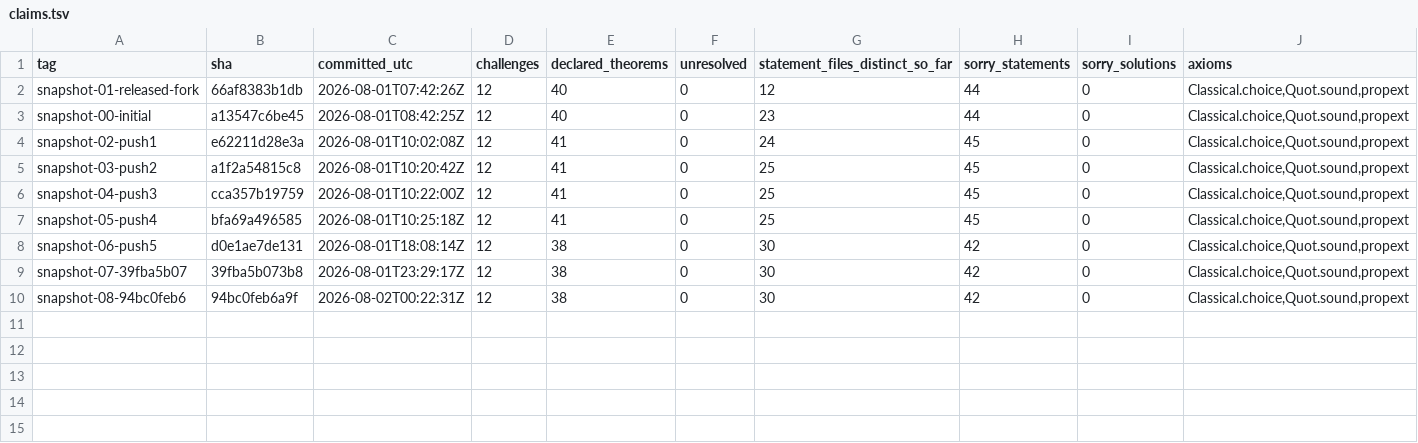
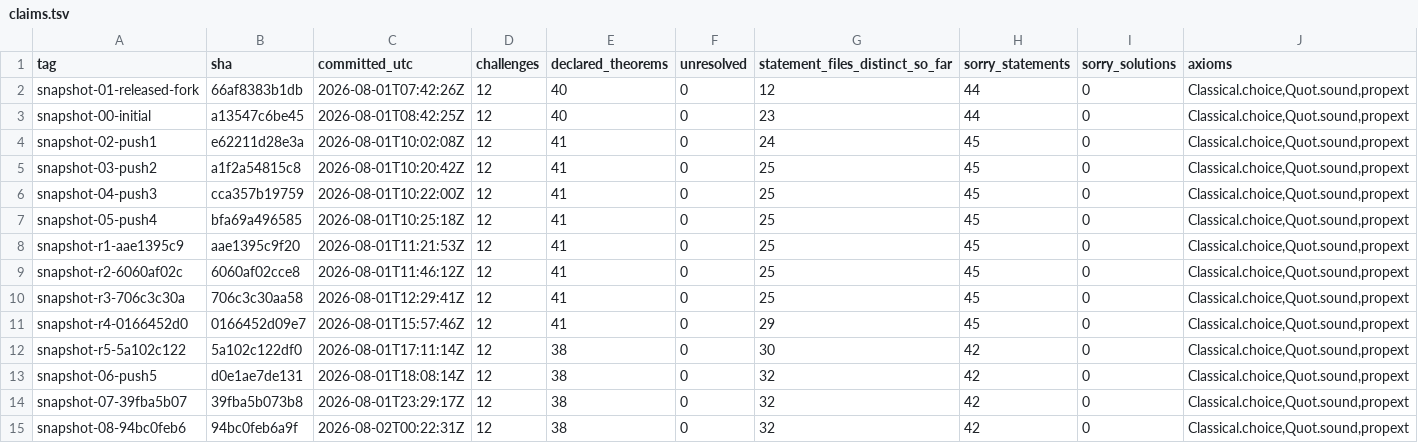
Before and after one commit to chcaru/ten-proofs-archive, a TSV file: claims.tsv, drawn as a sheet.

Commit message:
recover five upstream states from forks; upstream did keep a history, briefly
Sweeping all 35 forks for every ref (not just HEAD) and walking each
ancestry recovered five upstream states that direct polling never saw,
all inside the 10:25-18:08 window previously recorded as quiet:

  11:21:53Z aae1395c9  parents=0
  11:46:12Z 6060af02c  parents=1  'Remove unused Connes rigidity proof declarations'
  12:29:41Z 706c3c30a  parents=0
  15:57:46Z 0166452d0  parents=0
  17:11:14Z 5a102c122  parents=0

6060af02c falsifies 'every observed state is a parentless root commit':
for 24 minutes upstream had a real two-commit history with an accurate
descriptive message, removing 14,989 lines of unused declarations.

Two changes previously attributed to the 18:08 push resolve earlier:
nanoda coverage reached 12/12 by 11:21 (not 18:08), and the declared
theorem count fell 41->38 between 15:57 and 17:11 (not at 18:08).
Both were artifacts of sparse sampling.

Adds tools/forks.py, which performs the sweep and is idempotent.

```diff
--- a/claims.tsv
+++ b/claims.tsv
@@ -7,4 +7,9 @@ snapshot-04-push3	cca357b19759	2026-08-01T10:22:00Z	12	41	0	25	45	0	Classical.ch
 snapshot-05-push4	bfa69a496585	2026-08-01T10:25:18Z	12	41	0	25	45	0	Classical.choice,Quot.sound,propext
-snapshot-06-push5	d0e1ae7de131	2026-08-01T18:08:14Z	12	38	0	30	42	0	Classical.choice,Quot.sound,propext
-snapshot-07-39fba5b07	39fba5b073b8	2026-08-01T23:29:17Z	12	38	0	30	42	0	Classical.choice,Quot.sound,propext
-snapshot-08-94bc0feb6	94bc0feb6a9f	2026-08-02T00:22:31Z	12	38	0	30	42	0	Classical.choice,Quot.sound,propext
+snapshot-r1-aae1395c9	aae1395c9f20	2026-08-01T11:21:53Z	12	41	0	25	45	0	Classical.choice,Quot.sound,propext
+snapshot-r2-6060af02c	6060af02cce8	2026-08-01T11:46:12Z	12	41	0	25	45	0	Classical.choice,Quot.sound,propext
+snapshot-r3-706c3c30a	706c3c30aa58	2026-08-01T12:29:41Z	12	41	0	25	45	0	Classical.choice,Quot.sound,propext
+snapshot-r4-0166452d0	0166452d09e7	2026-08-01T15:57:46Z	12	41	0	29	45	0	Classical.choice,Quot.sound,propext
+snapshot-r5-5a102c122	5a102c122df0	2026-08-01T17:11:14Z	12	38	0	30	42	0	Classical.choice,Quot.sound,propext
+snapshot-06-push5	d0e1ae7de131	2026-08-01T18:08:14Z	12	38	0	32	42	0	Classical.choice,Quot.sound,propext
+snapshot-07-39fba5b07	39fba5b073b8	2026-08-01T23:29:17Z	12	38	0	32	42	0	Classical.choice,Quot.sound,propext
+snapshot-08-94bc0feb6	94bc0feb6a9f	2026-08-02T00:22:31Z	12	38	0	32	42	0	Classical.choice,Quot.sound,propext
```
Also changed, not shown: 2 other files.
